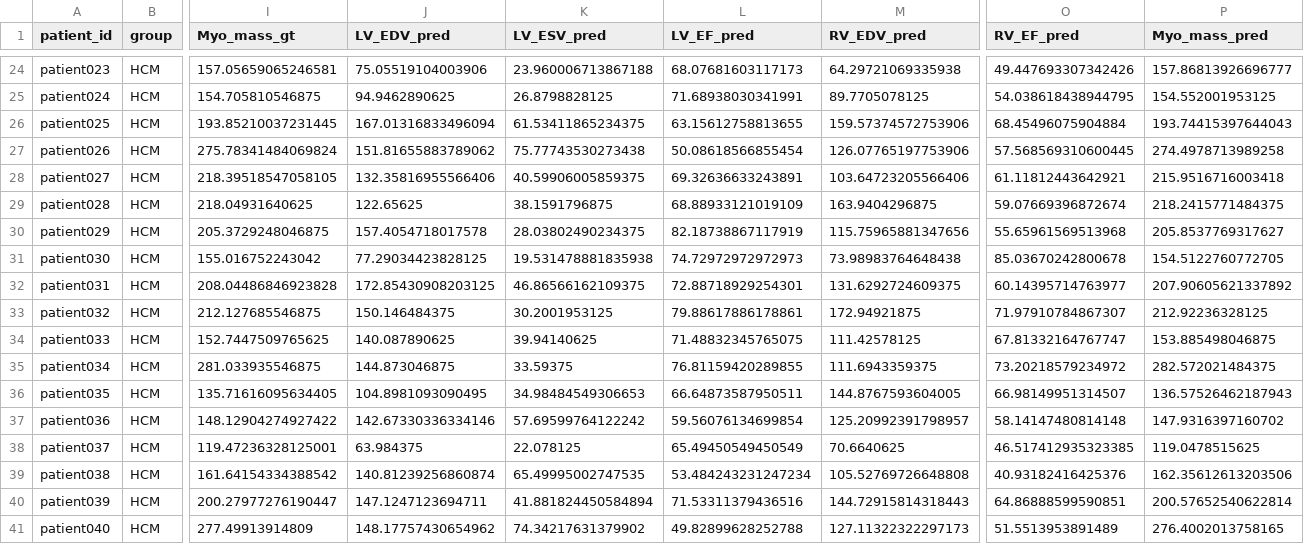
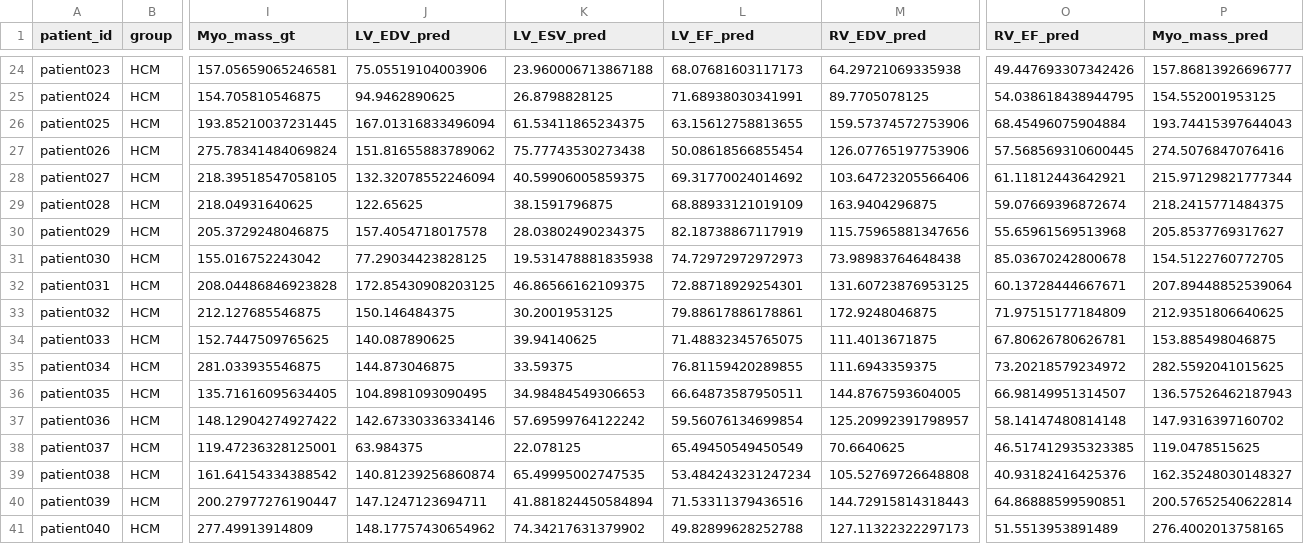
Before and after one commit to hung2725/NCKH, a CSV file: results/acdc_metrics.csv, drawn as a sheet; only a part is shown, gaps mark what is left out; the diff covers the shown part only; the diff names each change by its address in the sheet, - before the commit and + after, or states it on an @@ line.

```diff
--- a/results/acdc_metrics.csv
+++ b/results/acdc_metrics.csv
-P27 (Myo_mass_pred): 274.4978713989258
+P27 (Myo_mass_pred): 274.5076847076416
-J28 (LV_EDV_pred): 132.35816955566406
+J28 (LV_EDV_pred): 132.32078552246094
-L28 (LV_EF_pred): 69.32636633243891
+L28 (LV_EF_pred): 69.31770024014692
-P28 (Myo_mass_pred): 215.9516716003418
+P28 (Myo_mass_pred): 215.97129821777344
-M32 (RV_EDV_pred): 131.6292724609375
+M32 (RV_EDV_pred): 131.60723876953125
-O32 (RV_EF_pred): 60.14395714763977
+O32 (RV_EF_pred): 60.13728444667671
-P32 (Myo_mass_pred): 207.90605621337892
+P32 (Myo_mass_pred): 207.89448852539064
-M33 (RV_EDV_pred): 172.94921875
+M33 (RV_EDV_pred): 172.9248046875
-O33 (RV_EF_pred): 71.97910784867307
+O33 (RV_EF_pred): 71.97515177184809
-P33 (Myo_mass_pred): 212.92236328125
+P33 (Myo_mass_pred): 212.9351806640625
-M34 (RV_EDV_pred): 111.42578125
+M34 (RV_EDV_pred): 111.4013671875
-O34 (RV_EF_pred): 67.81332164767747
+O34 (RV_EF_pred): 67.80626780626781
-P35 (Myo_mass_pred): 282.572021484375
+P35 (Myo_mass_pred): 282.5592041015625
-P39 (Myo_mass_pred): 162.35612613203506
+P39 (Myo_mass_pred): 162.35248030148327
```
Also changed, not shown: 55 edited cells elsewhere in this file, results/conformal_comparison.csv, results/crc_fs_fold_summary.csv, 14 other files.
